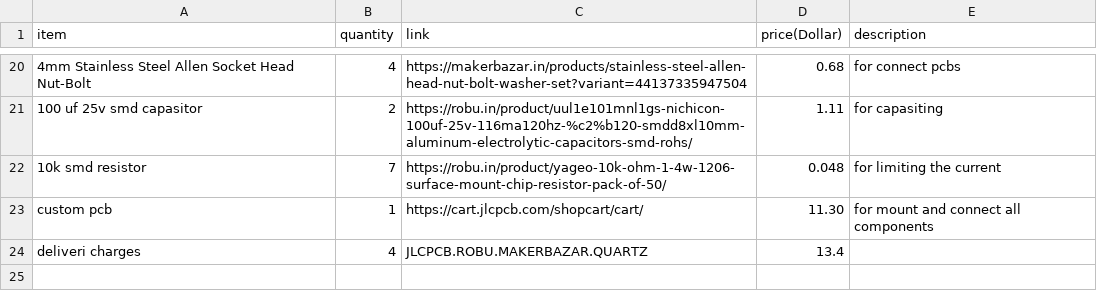
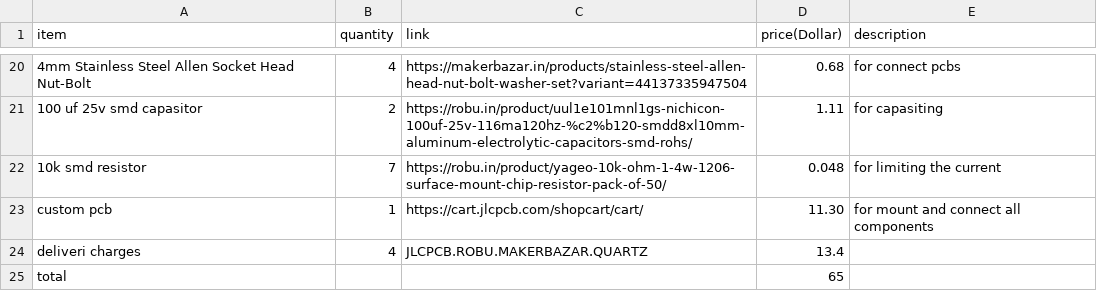
Before and after one commit to sohamboyythrdh6/Bruce-Smoochie, a CSV file: BOM.csv, drawn as a sheet; only a part is shown, gaps mark what is left out; the diff names each change by its address in the sheet, - before the commit and + after, or states it on an @@ line.

Commit message:
Update BOM.csv

```diff
--- a/BOM.csv
+++ b/BOM.csv
+row 25: total |  |  | 65
```
